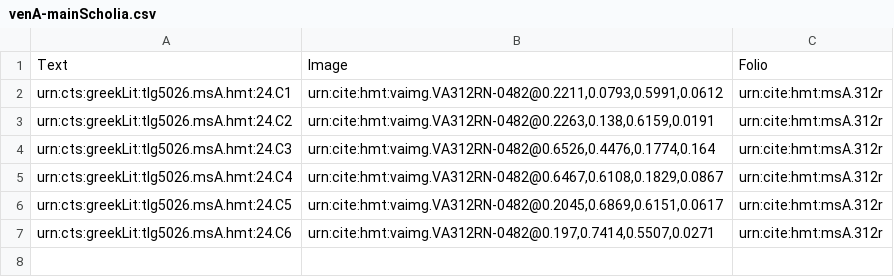
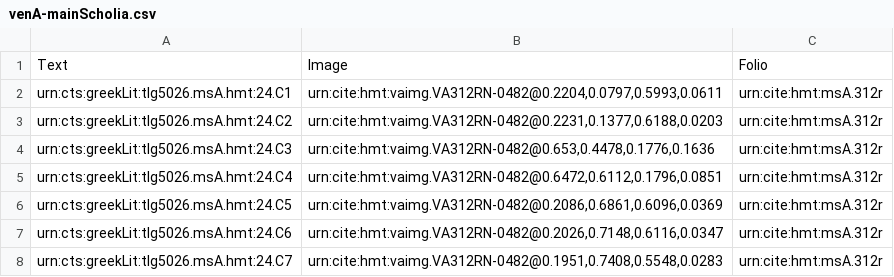
Before and after one commit to hmteditors/il24-C, a CSV file: collections/venA-mainScholia.csv, drawn as a sheet.

Commit message:
Update venA-mainScholia.csv

```diff
--- a/collections/venA-mainScholia.csv
+++ b/collections/venA-mainScholia.csv
@@ -1,7 +1,8 @@
 Text,Image,Folio
-urn:cts:greekLit:tlg5026.msA.hmt:24.C1,"urn:cite:hmt:vaimg.VA312RN-0482@0.2211,0.0793,0.5991,0.0612", urn:cite:hmt:msA.312r
-urn:cts:greekLit:tlg5026.msA.hmt:24.C2,"urn:cite:hmt:vaimg.VA312RN-0482@0.2263,0.138,0.6159,0.0191", urn:cite:hmt:msA.312r
-urn:cts:greekLit:tlg5026.msA.hmt:24.C3,"urn:cite:hmt:vaimg.VA312RN-0482@0.6526,0.4476,0.1774,0.164", urn:cite:hmt:msA.312r
-urn:cts:greekLit:tlg5026.msA.hmt:24.C4,"urn:cite:hmt:vaimg.VA312RN-0482@0.6467,0.6108,0.1829,0.0867", urn:cite:hmt:msA.312r
-urn:cts:greekLit:tlg5026.msA.hmt:24.C5,"urn:cite:hmt:vaimg.VA312RN-0482@0.2045,0.6869,0.6151,0.0617", urn:cite:hmt:msA.312r
-urn:cts:greekLit:tlg5026.msA.hmt:24.C6,"urn:cite:hmt:vaimg.VA312RN-0482@0.197,0.7414,0.5507,0.0271", urn:cite:hmt:msA.312r
+urn:cts:greekLit:tlg5026.msA.hmt:24.C1,"urn:cite:hmt:vaimg.VA312RN-0482@0.2204,0.0797,0.5993,0.0611", urn:cite:hmt:msA.312r
+urn:cts:greekLit:tlg5026.msA.hmt:24.C2,"urn:cite:hmt:vaimg.VA312RN-0482@0.2231,0.1377,0.6188,0.0203", urn:cite:hmt:msA.312r
+urn:cts:greekLit:tlg5026.msA.hmt:24.C3,"urn:cite:hmt:vaimg.VA312RN-0482@0.653,0.4478,0.1776,0.1636", urn:cite:hmt:msA.312r
+urn:cts:greekLit:tlg5026.msA.hmt:24.C4,"urn:cite:hmt:vaimg.VA312RN-0482@0.6472,0.6112,0.1796,0.0851", urn:cite:hmt:msA.312r
+urn:cts:greekLit:tlg5026.msA.hmt:24.C5,"urn:cite:hmt:vaimg.VA312RN-0482@0.2086,0.6861,0.6096,0.0369", urn:cite:hmt:msA.312r
+urn:cts:greekLit:tlg5026.msA.hmt:24.C6,"urn:cite:hmt:vaimg.VA312RN-0482@0.2026,0.7148,0.6116,0.0347", urn:cite:hmt:msA.312r
+urn:cts:greekLit:tlg5026.msA.hmt:24.C7,"urn:cite:hmt:vaimg.VA312RN-0482@0.1951,0.7408,0.5548,0.0283", urn:cite:hmt:msA.312r
```
